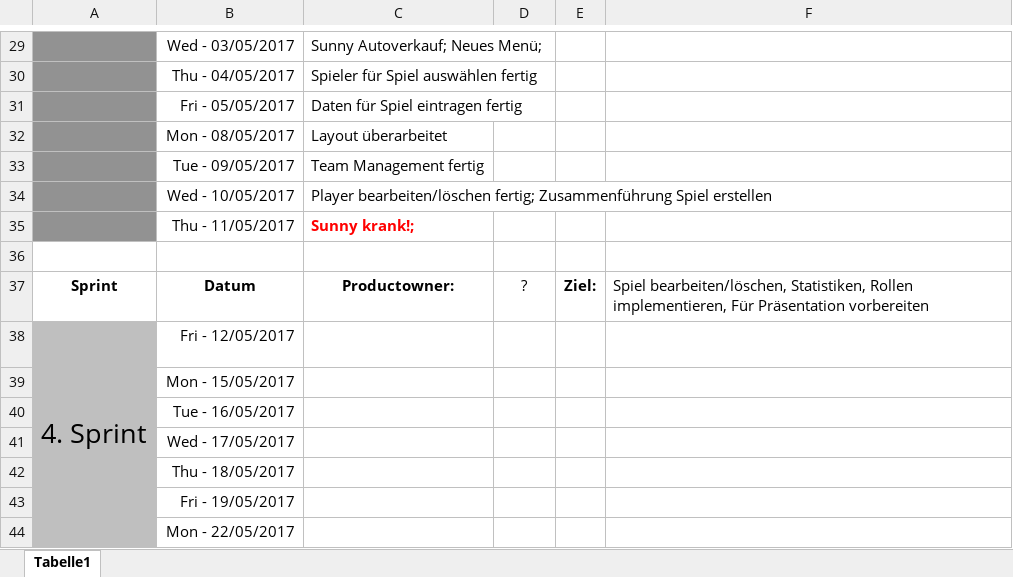
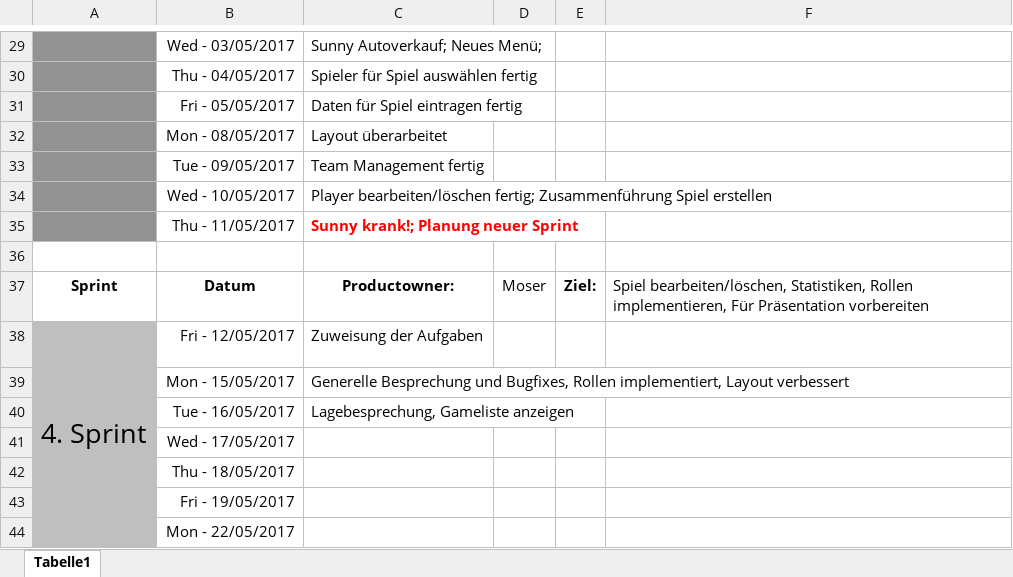
Before and after one commit to Miautex/Soccer_app, an Excel workbook: documents/Sprints.xlsx, sheet Tabelle1, drawn as a sheet; only a part is shown, gaps mark what is left out; values as stored, in another font and other column widths than the file's, no borders; the diff names each change by its address in the sheet, - before the commit and + after, or states it on an @@ line.

Commit message:
Updated Sprints-document and Storymap

```diff
--- a/documents/Sprints.xlsx (sheet Tabelle1)
+++ b/documents/Sprints.xlsx (sheet Tabelle1)
-C35: Sunny krank!;
+C35: Sunny krank!; Planung neuer Sprint
-D37: ?
+D37: Moser
-C38: (empty)
+C38: Zuweisung der Aufgaben
-C39: (empty)
+C39: Generelle Besprechung und Bugfixes, Rollen implementiert, Layout verbessert
-C40: (empty)
+C40: Lagebesprechung, Gameliste anzeigen
```
Also changed, not shown: 1 other file.
